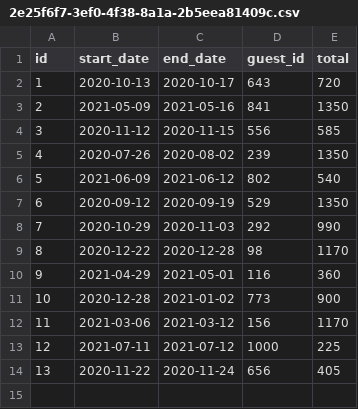
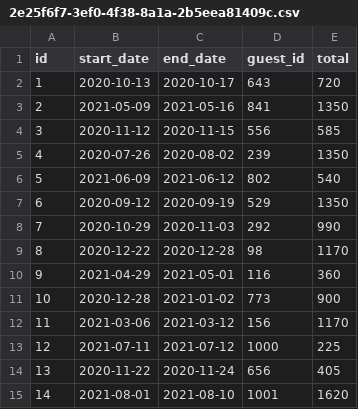
Before and after one commit to nckdorsett/dont-wreck-my-house, a CSV file: reservations/2e25f6f7-3ef0-4f38-8a1a-2b5eea81409c.csv, drawn as a sheet.

```diff
--- a/reservations/2e25f6f7-3ef0-4f38-8a1a-2b5eea81409c.csv
+++ b/reservations/2e25f6f7-3ef0-4f38-8a1a-2b5eea81409c.csv
@@ -14 +14,2 @@ id,start_date,end_date,guest_id,total
 13,2020-11-22,2020-11-24,656,405
+14,2021-08-01,2021-08-10,1001,1620
```
Also changed, not shown: guests.csv, 17 other files.
